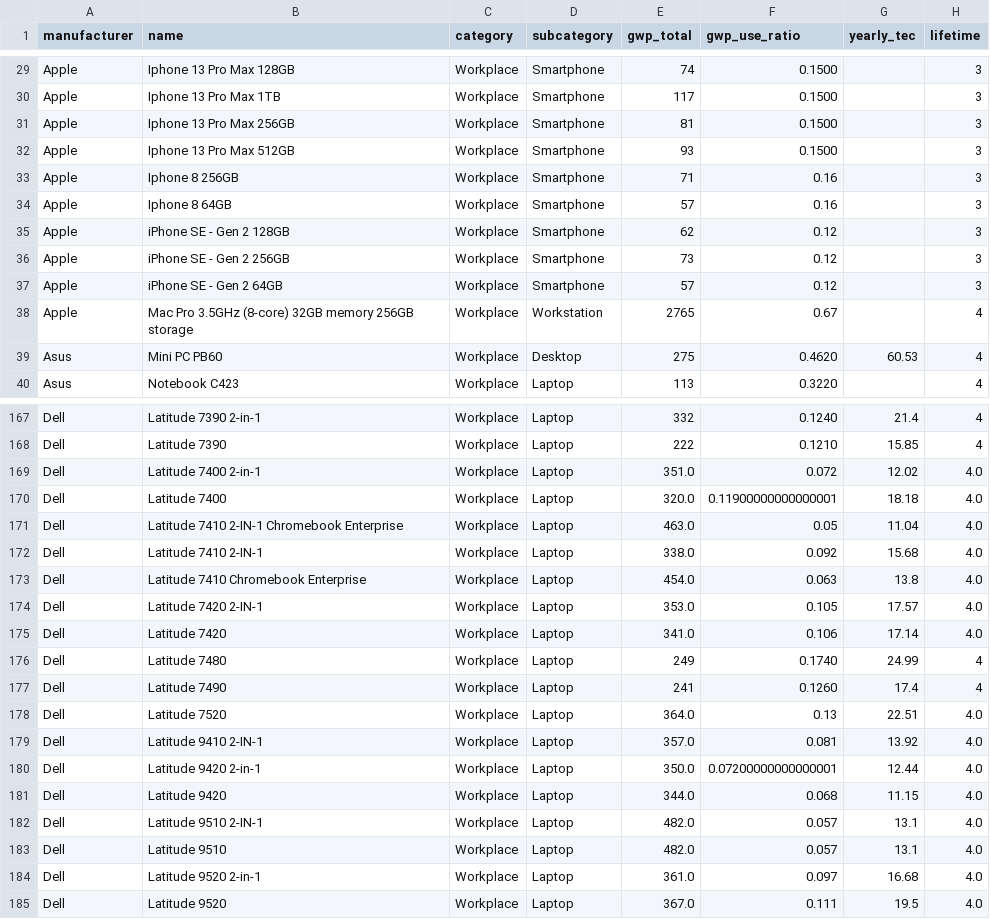
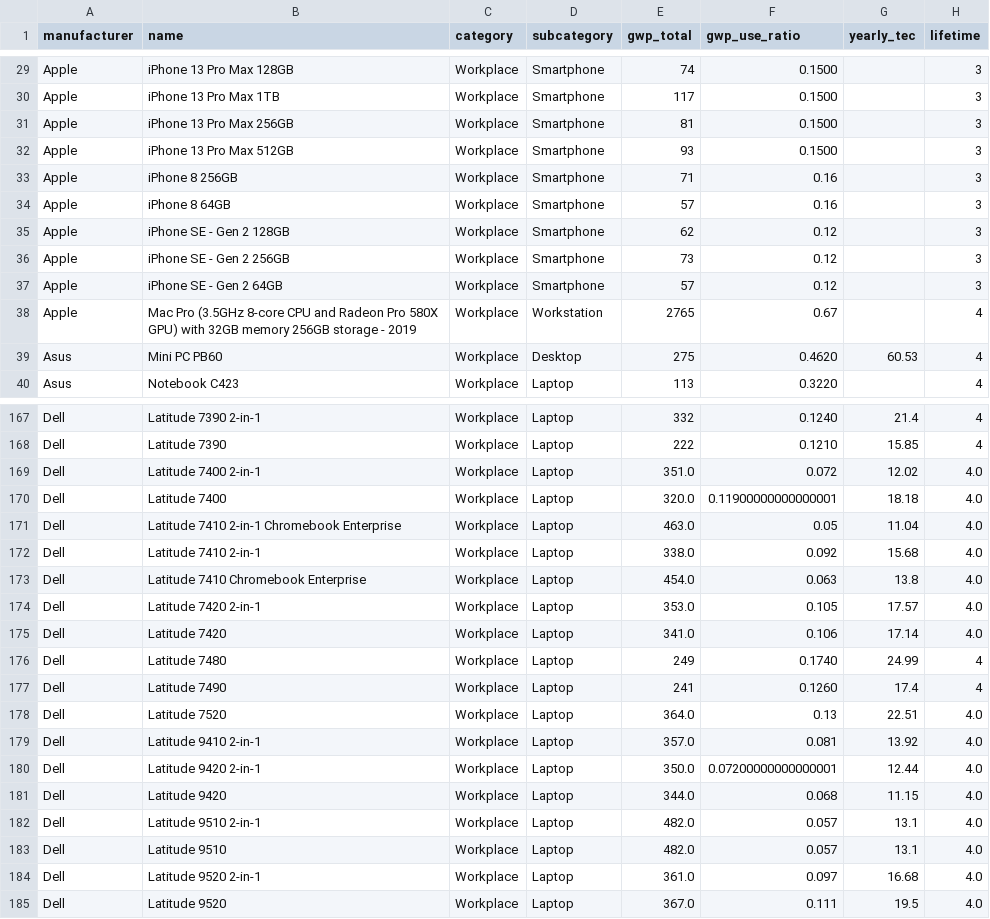
Before and after one commit to Boavizta/environmental-footprint-data, a CSV file: boavizta-data-us.csv, drawn as a sheet; only a part is shown, gaps mark what is left out; the diff covers the shown part only; the diff names each change by its address in the sheet, - before the commit and + after, or states it on an @@ line.

Commit message:
Update boavizta-data-us.csv
Champ "name" formaté à la main selon la règle suivante pour les ordinateurs Apple. Chaque élément entre crochet est une variable, le reste est identique pour chaque modèle (à écrire ou non selon les fonctionnalités) et les "/" sont des ou :

[nb_pouces]-inch [modèle] ([modèle_cpu] [nb_hertz]GHz [nb_coeurs]-core CPU and [modèle_gpu]/[nb_coeurs]-core GPU) with Retina display with [nb_ports] Thunderbolt [nb_version] [nb_capacité_stockage]GB/TB - [date modèle]

Pour les "Mac Pro"(s) :

[modèle] ([modèle_cpu] [nb_hertz]GHz [nb_coeurs]-core CPU and [modèle_gpu]/[nb_coeurs]-core GPU) with [nb_capacité_ram]GB memory [nb_capacité_stockage]GB/TB storage - [date modèle]

```diff
--- a/boavizta-data-us.csv
+++ b/boavizta-data-us.csv
-B29 (name): Iphone 13 Pro Max 128GB
+B29 (name): iPhone 13 Pro Max 128GB
-B30 (name): Iphone 13 Pro Max 1TB
+B30 (name): iPhone 13 Pro Max 1TB
-B31 (name): Iphone 13 Pro Max 256GB
+B31 (name): iPhone 13 Pro Max 256GB
-B32 (name): Iphone 13 Pro Max 512GB
+B32 (name): iPhone 13 Pro Max 512GB
-B33 (name): Iphone 8 256GB
+B33 (name): iPhone 8 256GB
-B34 (name): Iphone 8 64GB
+B34 (name): iPhone 8 64GB
-B38 (name): Mac Pro 3.5GHz (8-core) 32GB memory 256GB storage
+B38 (name): Mac Pro (3.5GHz 8-core CPU and Radeon Pro 580X GPU) with 32GB memory 256GB storage - 2019
-B171 (name): Latitude 7410 2-IN-1 Chromebook Enterprise
+B171 (name): Latitude 7410 2-in-1 Chromebook Enterprise
-B172 (name): Latitude 7410 2-IN-1
+B172 (name): Latitude 7410 2-in-1
-B174 (name): Latitude 7420 2-IN-1
+B174 (name): Latitude 7420 2-in-1
-B179 (name): Latitude 9410 2-IN-1
+B179 (name): Latitude 9410 2-in-1
-B182 (name): Latitude 9510 2-IN-1
+B182 (name): Latitude 9510 2-in-1
```
Also changed, not shown: 30 edited cells elsewhere in this file.
